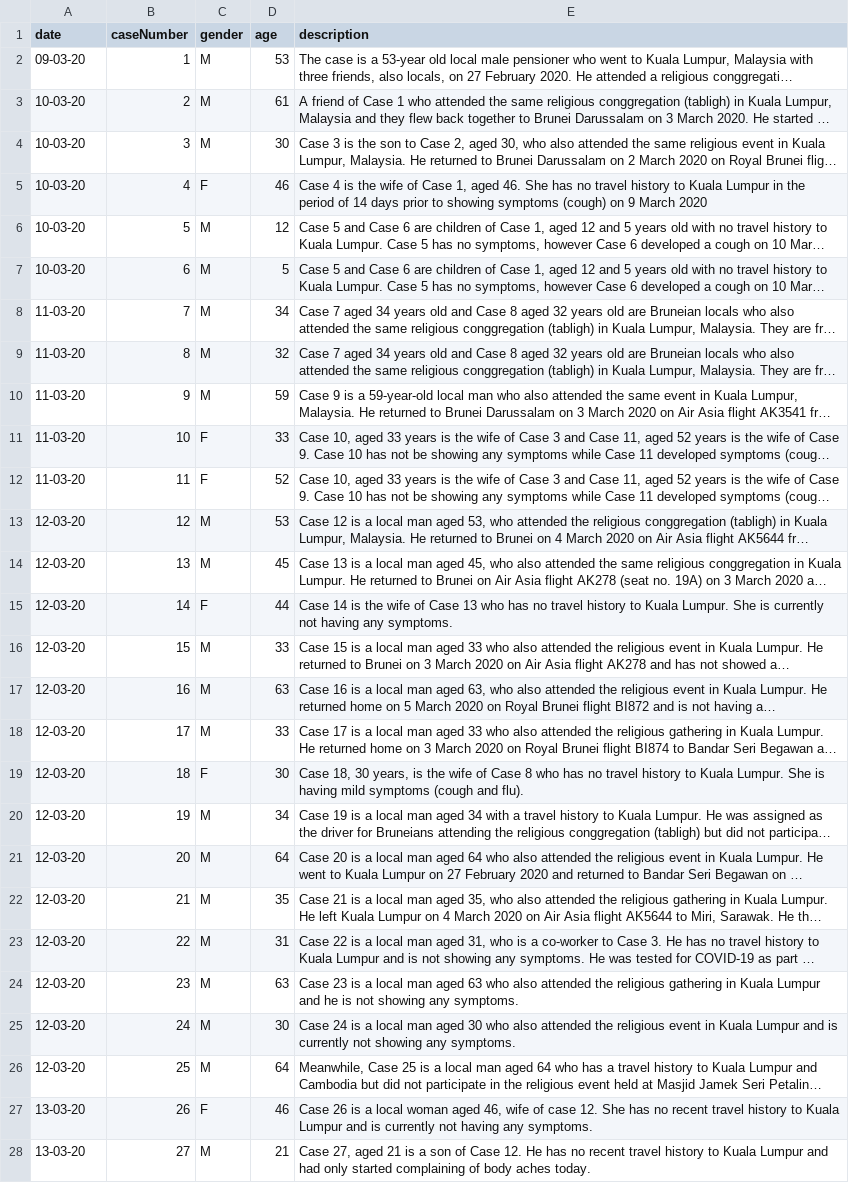
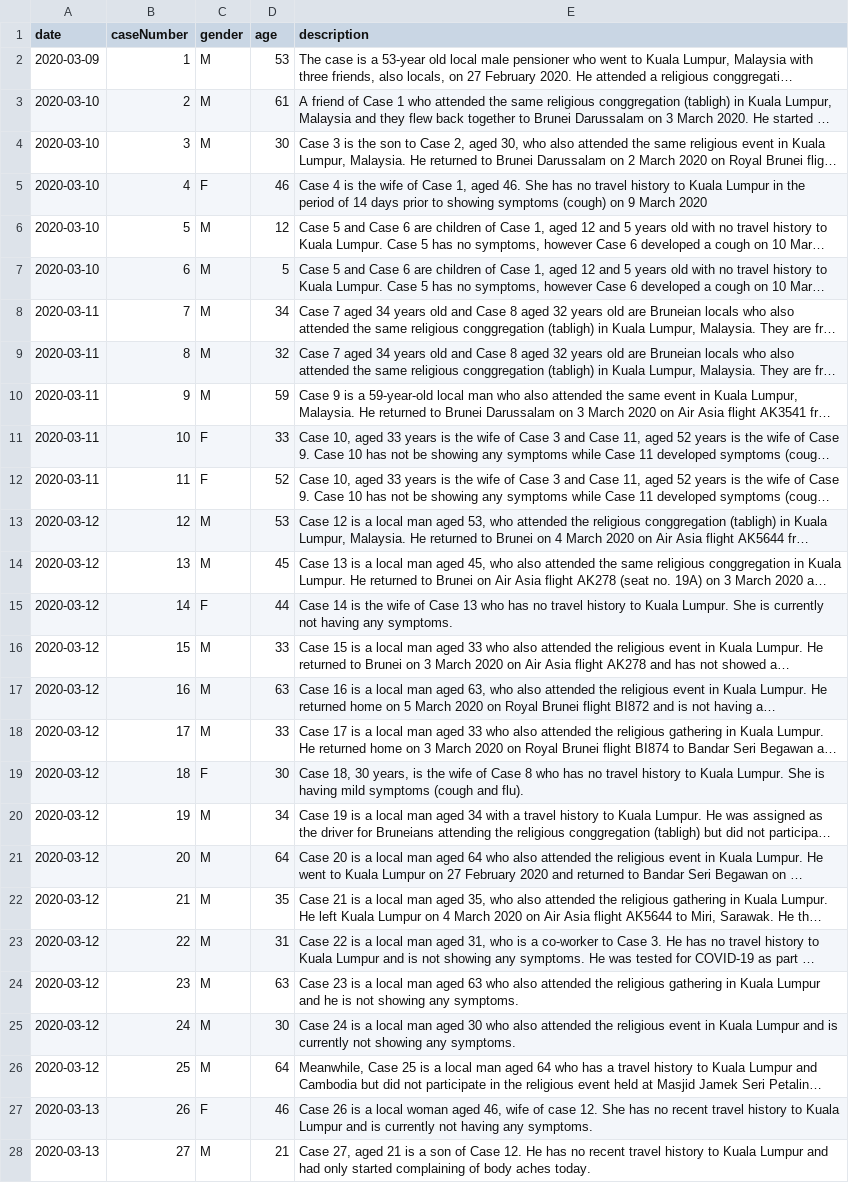
Before and after one commit to dsychin/covid19brunei, a CSV file: src/data/cases.csv, drawn as a sheet; only a part is shown; long unchanged cells end in …; the diff covers the shown part only; the diff names each change by its address in the sheet, - before the commit and + after, or states it on an @@ line.

Commit message:
change date format

```diff
--- a/src/data/cases.csv
+++ b/src/data/cases.csv
-A2 (date): 09-03-20
+A2 (date): 2020-03-09
-A3:A7 (date): 10-03-20
+A3:A7 (date): 2020-03-10
-A8:A12 (date): 11-03-20
+A8:A12 (date): 2020-03-11
-A13:A26 (date): 12-03-20
+A13:A26 (date): 2020-03-12
-A27:A28 (date): 13-03-20
+A27:A28 (date): 2020-03-13
```
Also changed, not shown: 13 edited cells elsewhere in this file, 1 other file.
